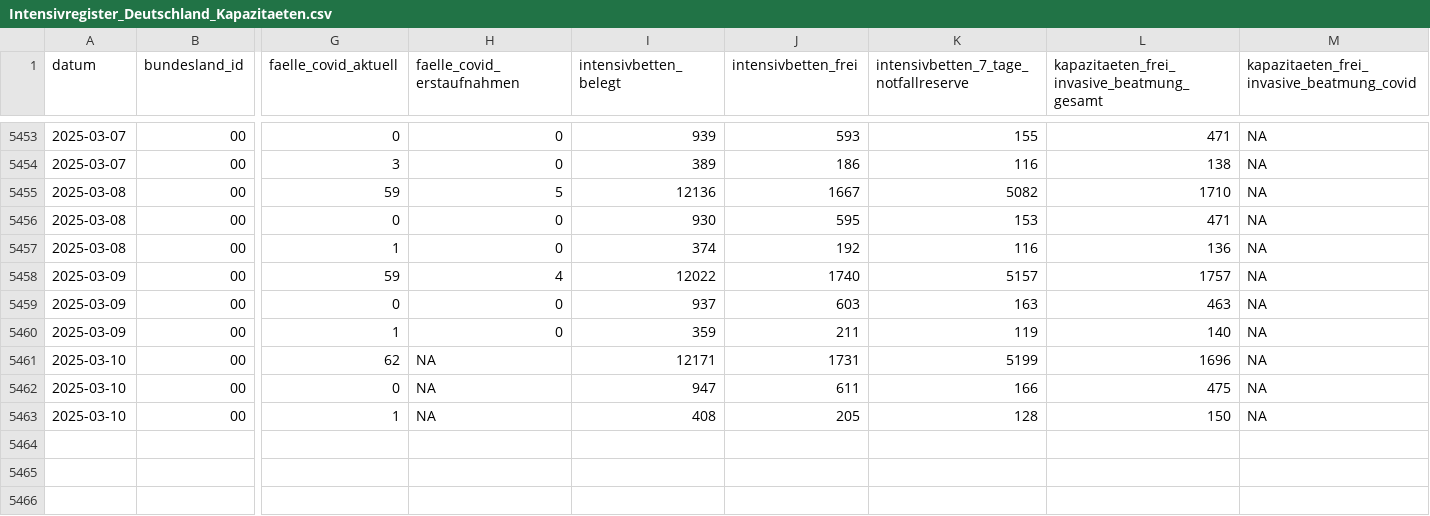
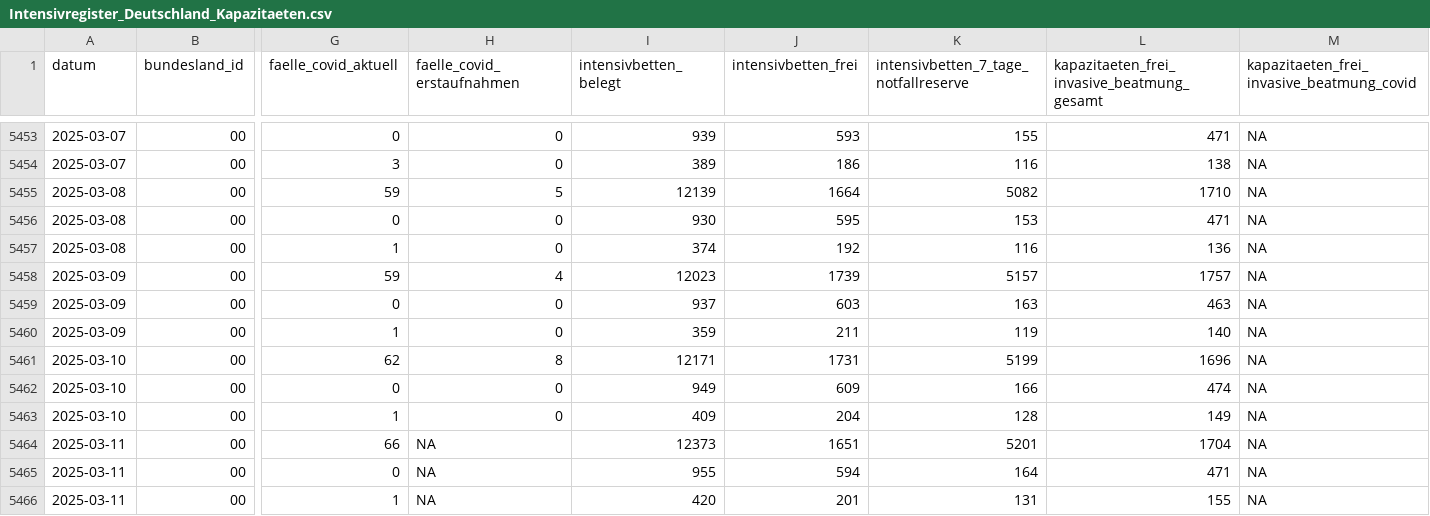
Before and after one commit to robert-koch-institut/Intensivkapazitaeten_und_COVID-19-Intensivbettenbelegung_in_Deutschland, a CSV file: Intensivregister_Deutschland_Kapazitaeten.csv, drawn as a sheet; only a part is shown, gaps mark what is left out; rows hold the shown columns only; the diff names each change by its address in the sheet, - before the commit and + after, or states it on an @@ line.

```diff
--- a/Intensivregister_Deutschland_Kapazitaeten.csv
+++ b/Intensivregister_Deutschland_Kapazitaeten.csv
-I5455 (intensivbetten_belegt): 12136
+I5455 (intensivbetten_belegt): 12139
-J5455 (intensivbetten_frei): 1667
+J5455 (intensivbetten_frei): 1664
-I5458 (intensivbetten_belegt): 12022
+I5458 (intensivbetten_belegt): 12023
-J5458 (intensivbetten_frei): 1740
+J5458 (intensivbetten_frei): 1739
-H5461 (faelle_covid_erstaufnahmen): NA
+H5461 (faelle_covid_erstaufnahmen): 8
-H5462:H5463 (faelle_covid_erstaufnahmen): NA
+H5462:H5463 (faelle_covid_erstaufnahmen): 0
-I5462 (intensivbetten_belegt): 947
+I5462 (intensivbetten_belegt): 949
-J5462 (intensivbetten_frei): 611
+J5462 (intensivbetten_frei): 609
-L5462: 475
+L5462: 474
-I5463 (intensivbetten_belegt): 408
+I5463 (intensivbetten_belegt): 409
-J5463 (intensivbetten_frei): 205
+J5463 (intensivbetten_frei): 204
-L5463: 150
+L5463: 149
+row 5464: 2025-03-11 | 00 | 66 | NA | 12373 | 1651 | 5201 | 1704 | NA
+row 5465: 2025-03-11 | 00 | 0 | NA | 955 | 594 | 164 | 471 | NA
+row 5466: 2025-03-11 | 00 | 1 | NA | 420 | 201 | 131 | 155 | NA
```
Also changed, not shown: Intensivregister_Deutschland_Altersgruppen.csv, 8 other files.
